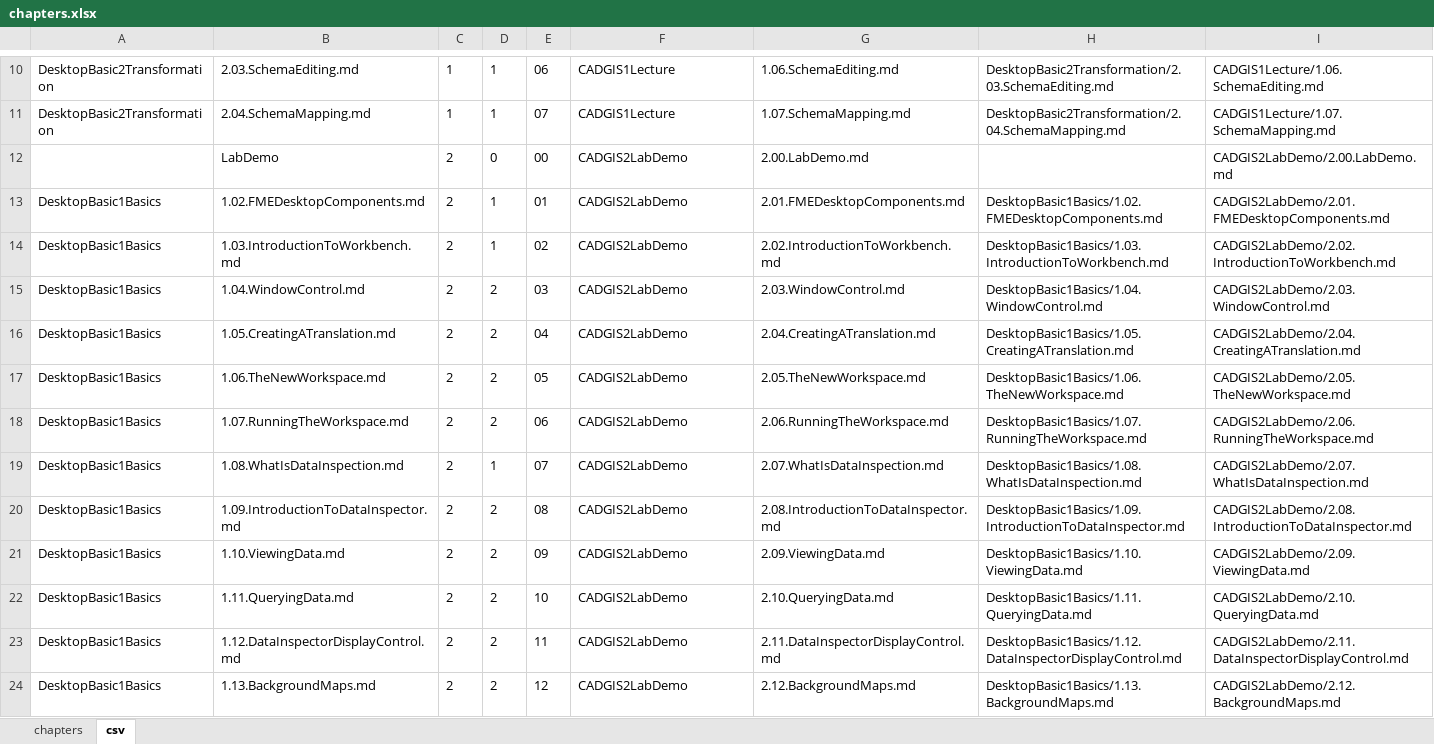
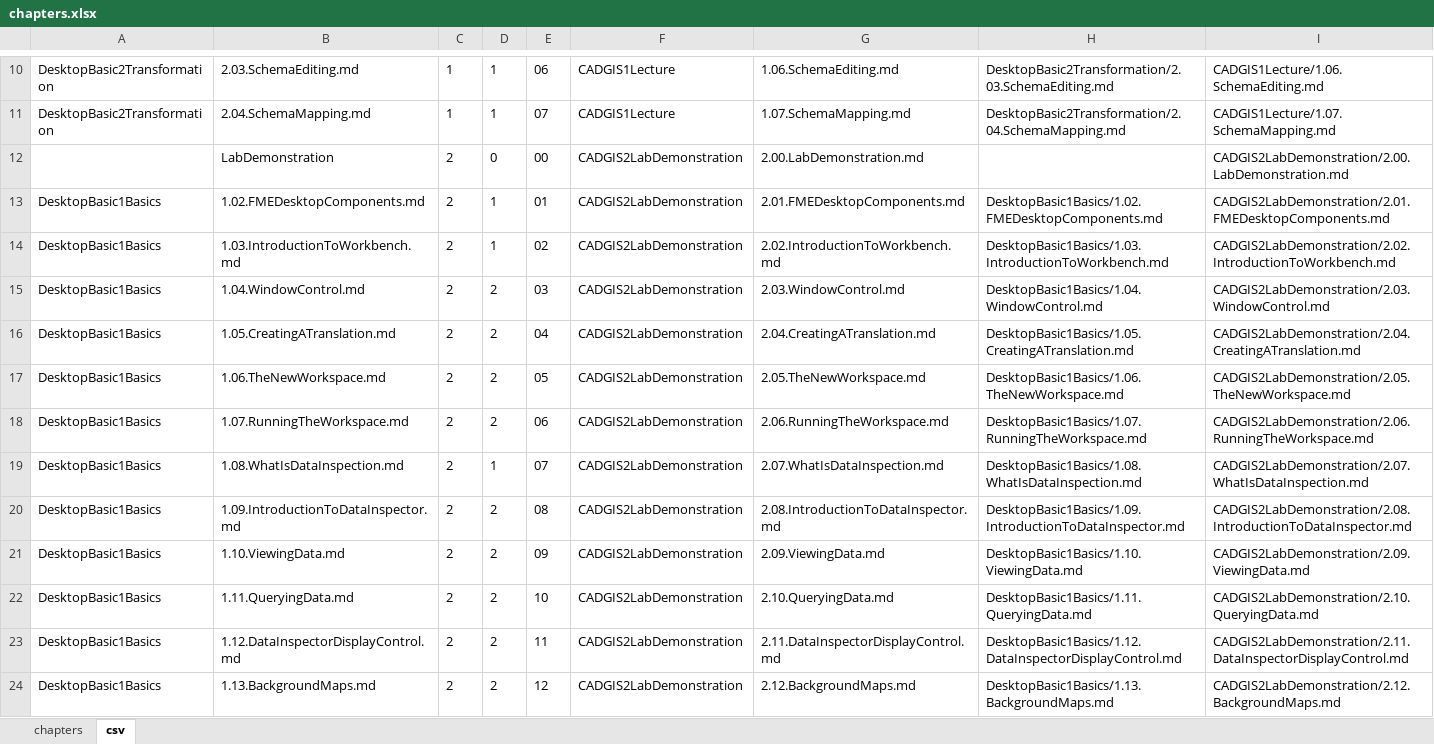
Before and after one commit to samuel-walker/fme-desktop-gis-and-cad-integration, an Excel workbook: chapters.xlsx, sheet csv, drawn as a sheet; only a part is shown, gaps mark what is left out; values as stored, in another font and other column widths than the file's, no borders; the diff covers the shown part only; the diff names each change by its address in the sheet, - before the commit and + after, or states it on an @@ line.

```diff
--- a/chapters.xlsx (sheet csv)
+++ b/chapters.xlsx (sheet csv)
-B12: LabDemo
+B12: LabDemonstration
-F12:F24: CADGIS2LabDemo
+F12:F24: CADGIS2LabDemonstration
-G12: 2.00.LabDemo.md
+G12: 2.00.LabDemonstration.md
-I12: CADGIS2LabDemo/2.00.LabDemo.md
+I12: CADGIS2LabDemonstration/2.00.LabDemonstration.md
-I13: CADGIS2LabDemo/2.01.FMEDesktopComponents.md
+I13: CADGIS2LabDemonstration/2.01.FMEDesktopComponents.md
-I14: CADGIS2LabDemo/2.02.IntroductionToWorkbench.md
+I14: CADGIS2LabDemonstration/2.02.IntroductionToWorkbench.md
-I15: CADGIS2LabDemo/2.03.WindowControl.md
+I15: CADGIS2LabDemonstration/2.03.WindowControl.md
-I16: CADGIS2LabDemo/2.04.CreatingATranslation.md
+I16: CADGIS2LabDemonstration/2.04.CreatingATranslation.md
-I17: CADGIS2LabDemo/2.05.TheNewWorkspace.md
+I17: CADGIS2LabDemonstration/2.05.TheNewWorkspace.md
-I18: CADGIS2LabDemo/2.06.RunningTheWorkspace.md
+I18: CADGIS2LabDemonstration/2.06.RunningTheWorkspace.md
-I19: CADGIS2LabDemo/2.07.WhatIsDataInspection.md
+I19: CADGIS2LabDemonstration/2.07.WhatIsDataInspection.md
-I20: CADGIS2LabDemo/2.08.IntroductionToDataInspector.md
+I20: CADGIS2LabDemonstration/2.08.IntroductionToDataInspector.md
-I21: CADGIS2LabDemo/2.09.ViewingData.md
+I21: CADGIS2LabDemonstration/2.09.ViewingData.md
-I22: CADGIS2LabDemo/2.10.QueryingData.md
+I22: CADGIS2LabDemonstration/2.10.QueryingData.md
-I23: CADGIS2LabDemo/2.11.DataInspectorDisplayControl.md
+I23: CADGIS2LabDemonstration/2.11.DataInspectorDisplayControl.md
-I24: CADGIS2LabDemo/2.12.BackgroundMaps.md
+I24: CADGIS2LabDemonstration/2.12.BackgroundMaps.md
```
Also changed, not shown: 2 added rows and 72 edited cells elsewhere in this sheet, sheet chapters, formulas that keep their value, 49 other files.
